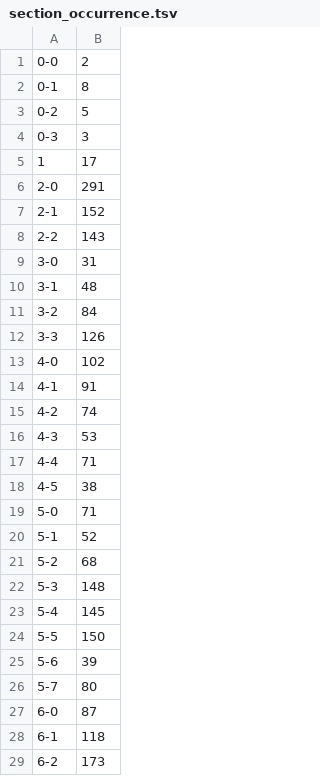
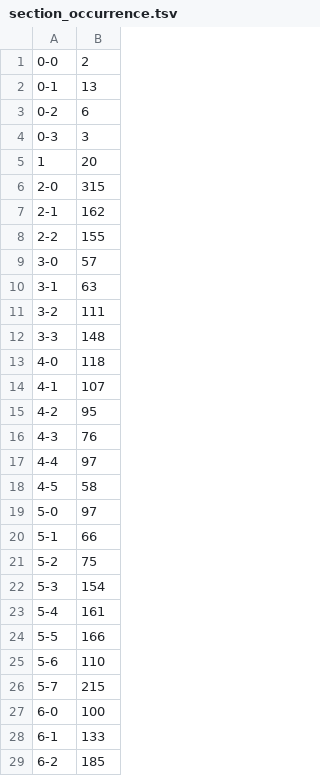
Before and after one commit to pluralitybook/plurality, a TSV file: scripts/index/section_occurrence.tsv, drawn as a sheet; only a part is shown; the diff covers the shown part only.

Commit message:
update data

```diff
--- a/scripts/index/section_occurrence.tsv
+++ b/scripts/index/section_occurrence.tsv
@@ -1,29 +1,29 @@
 0-0	2
-0-1	8
-0-2	5
+0-1	13
+0-2	6
 0-3	3
-1	17
-2-0	291
-2-1	152
-2-2	143
-3-0	31
-3-1	48
-3-2	84
-3-3	126
-4-0	102
-4-1	91
-4-2	74
-4-3	53
-4-4	71
-4-5	38
-5-0	71
-5-1	52
-5-2	68
-5-3	148
-5-4	145
-5-5	150
-5-6	39
-5-7	80
-6-0	87
-6-1	118
-6-2	173
+1	20
+2-0	315
+2-1	162
+2-2	155
+3-0	57
+3-1	63
+3-2	111
+3-3	148
+4-0	118
+4-1	107
+4-2	95
+4-3	76
+4-4	97
+4-5	58
+5-0	97
+5-1	66
+5-2	75
+5-3	154
+5-4	161
+5-5	166
+5-6	110
+5-7	215
+6-0	100
+6-1	133
+6-2	185
```
Also changed, not shown: 5 edited cells elsewhere in this file, 4 other files.
